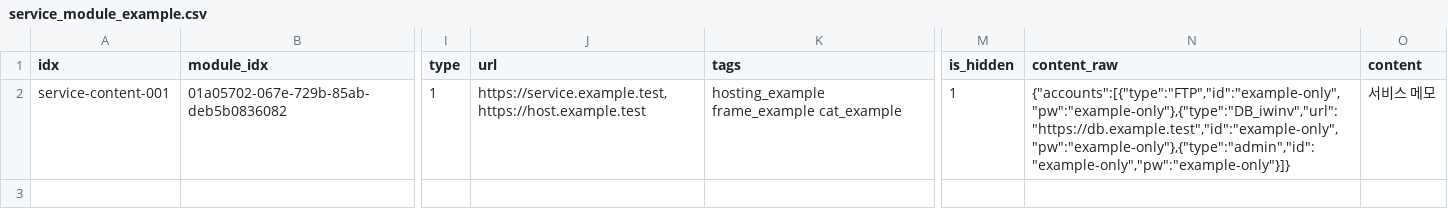
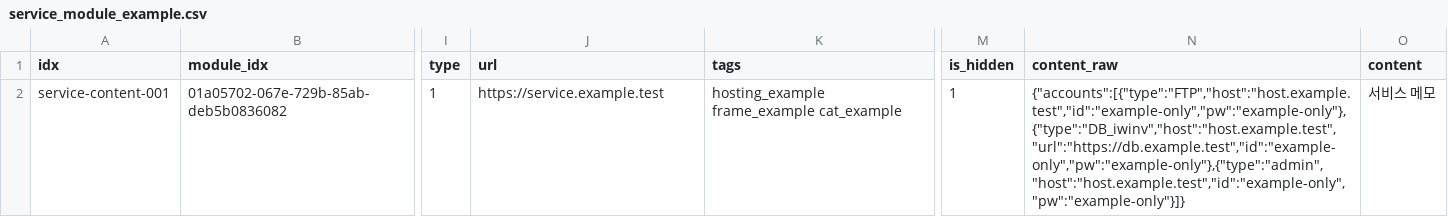
Before and after one commit to gyeolhwi/hermes34-project, a CSV file: examples/service_module_example.csv, drawn as a sheet; only a part is shown, gaps mark what is left out; the diff names each change by its address in the sheet, - before the commit and + after, or states it on an @@ line.

Commit message:
feat(import): 호스팅 주소를 accounts.host로 분리 (#12)
* feat(import): 호스팅 주소를 accounts.host로 분리 (#11)

* docs(issue-11): 작업 전후 증거 자료 추가

```diff
--- a/examples/service_module_example.csv
+++ b/examples/service_module_example.csv
-J2 (url): https://service.example.test,https://host.example.test
+J2 (url): https://service.example.test
-N2 (content_raw): {"accounts":[{"type":"FTP","id":"example-only","pw":"example-only"},{"type":"DB_iwinv","url":"https://db.example.test","id":"example-only","pw":"example-only"},{"type":"admin","id":"example-only","pw":"example-only"}]}
+N2 (content_raw): {"accounts":[{"type":"FTP","host":"host.example.test","id":"example-only","pw":"example-only"},{"type":"DB_iwinv","host":"host.example.test","url":"https://db.example.test","id":"example-only","pw":"example-only"},{"type":"admin","host":"host.example.test","id":"example-only","pw":"example-only"}]}
```
Also changed, not shown: 4 other files.
